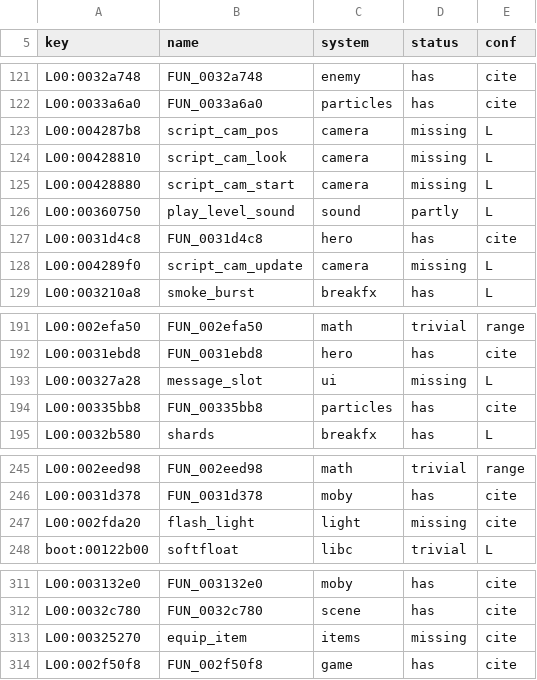
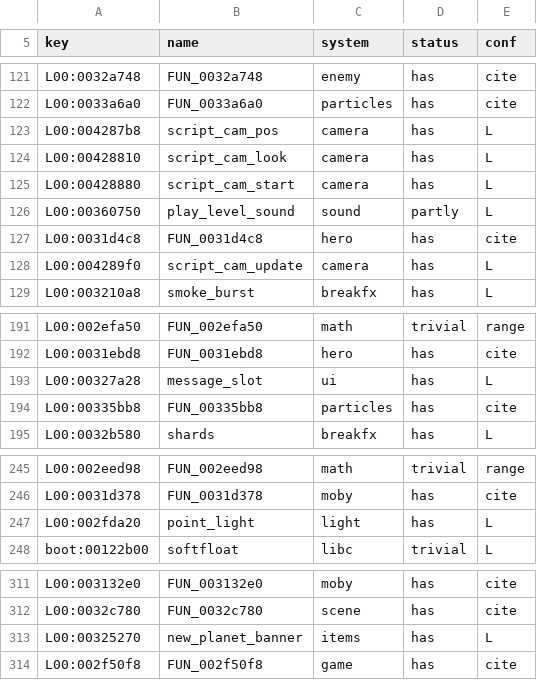
Before and after one commit to re-rac/rerac2, a TSV file: tools/ghidra/names/census_systems.tsv, drawn as a sheet; only a part is shown, gaps mark what is left out.

```diff
--- a/tools/ghidra/names/census_systems.tsv
+++ b/tools/ghidra/names/census_systems.tsv
@@ -122,8 +122,8 @@ L00:0032a748	FUN_0032a748	enemy	has	cite
 L00:0033a6a0	FUN_0033a6a0	particles	has	cite
-L00:004287b8	script_cam_pos	camera	missing	L
-L00:00428810	script_cam_look	camera	missing	L
-L00:00428880	script_cam_start	camera	missing	L
+L00:004287b8	script_cam_pos	camera	has	L
+L00:00428810	script_cam_look	camera	has	L
+L00:00428880	script_cam_start	camera	has	L
 L00:00360750	play_level_sound	sound	partly	L
 L00:0031d4c8	FUN_0031d4c8	hero	has	cite
-L00:004289f0	script_cam_update	camera	missing	L
+L00:004289f0	script_cam_update	camera	has	L
 L00:003210a8	smoke_burst	breakfx	has	L
@@ -192,3 +192,3 @@ L00:002efa50	FUN_002efa50	math	trivial	range
 L00:0031ebd8	FUN_0031ebd8	hero	has	cite
-L00:00327a28	message_slot	ui	missing	L
+L00:00327a28	message_slot	ui	has	L
 L00:00335bb8	FUN_00335bb8	particles	has	cite
@@ -246,3 +246,3 @@ L00:002eed98	FUN_002eed98	math	trivial	range
 L00:0031d378	FUN_0031d378	moby	has	cite
-L00:002fda20	flash_light	light	missing	cite
+L00:002fda20	point_light	light	has	L
 boot:00122b00	softfloat	libc	trivial	L
@@ -312,3 +312,3 @@ L00:003132e0	FUN_003132e0	moby	has	cite
 L00:0032c780	FUN_0032c780	scene	has	cite
-L00:00325270	equip_item	items	missing	cite
+L00:00325270	new_planet_banner	items	has	L
 L00:002f50f8	FUN_002f50f8	game	has	cite
```
Also changed, not shown: tools/census/tags_manual.tsv, 2 other files.
